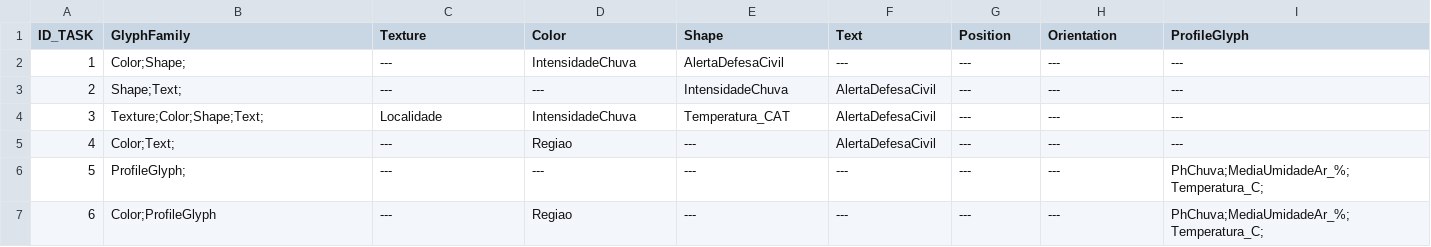
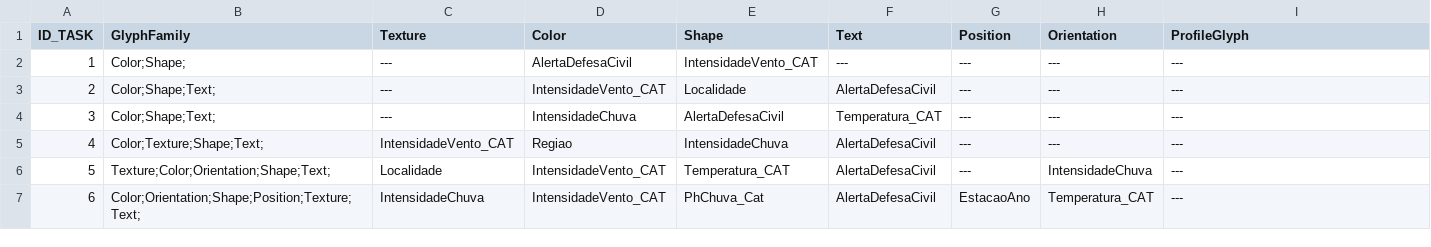
Before and after one commit to LABVIS-UFPA/TreemapGlyphs, a TSV file: TreemapGlyph/setupTests/glyphs_setup_Teste.tsv, drawn as a sheet.

Commit message:
Teste glyph adaptativo
Primeira versao da ferramenta com o teste do glyph adaptativo:
1a versao das tarefas
1 versao gabaritos

```diff
--- a/TreemapGlyph/setupTests/glyphs_setup_Teste.tsv
+++ b/TreemapGlyph/setupTests/glyphs_setup_Teste.tsv
@@ -1,7 +1,7 @@
 ID_TASK	GlyphFamily	Texture	Color	Shape	Text	Position	Orientation	ProfileGlyph
-1	Color;Shape;	---	IntensidadeChuva	AlertaDefesaCivil	---	---	---	---
-2	Shape;Text;	---	---	IntensidadeChuva	AlertaDefesaCivil	---	---	---
-3	Texture;Color;Shape;Text;	Localidade	IntensidadeChuva	Temperatura_CAT	AlertaDefesaCivil	---	---	---
-4	Color;Text;	---	Regiao	---	AlertaDefesaCivil	---	---	---
-5	ProfileGlyph;	---	---	---	---	---	---	PhChuva;MediaUmidadeAr_%;Temperatura_C;
-6	Color;ProfileGlyph	---	Regiao	---	---	---	---	PhChuva;MediaUmidadeAr_%;Temperatura_C;
+1	Color;Shape;	---	AlertaDefesaCivil	IntensidadeVento_CAT	---	---	---	---
+2	Color;Shape;Text;	---	IntensidadeVento_CAT	Localidade	AlertaDefesaCivil	---	---	---
+3	Color;Shape;Text;	---	IntensidadeChuva	AlertaDefesaCivil	Temperatura_CAT	---	---	---
+4	Color;Texture;Shape;Text;	IntensidadeVento_CAT	Regiao	IntensidadeChuva	AlertaDefesaCivil	---	---	---
+5	Texture;Color;Orientation;Shape;Text;	Localidade	IntensidadeVento_CAT	Temperatura_CAT	AlertaDefesaCivil	---	IntensidadeChuva	---
+6	Color;Orientation;Shape;Position;Texture;Text;	IntensidadeChuva	IntensidadeVento_CAT	PhChuva_Cat	AlertaDefesaCivil	EstacaoAno	Temperatura_CAT	---
```
Also changed, not shown: TreemapGlyph/setupTests/treemap_setup_Teste.tsv, 14 other files.
